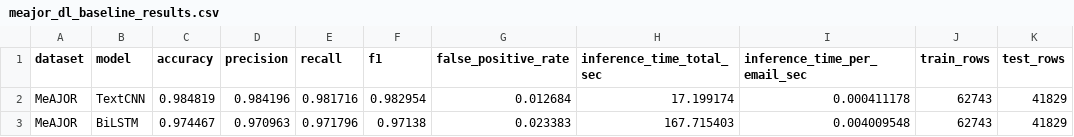
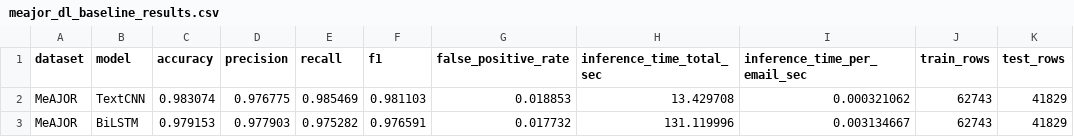
Before and after one commit to ChickenTenders2/cm3203-phishing-nlp, a CSV file: results/metrics/meajor_dl_baseline_results.csv, drawn as a sheet; only a part is shown; the diff names each change by its address in the sheet, - before the commit and + after, or states it on an @@ line.

```diff
--- a/results/metrics/meajor_dl_baseline_results.csv
+++ b/results/metrics/meajor_dl_baseline_results.csv
-C2 (accuracy): 0.984819
+C2 (accuracy): 0.983074
-D2 (precision): 0.984196
+D2 (precision): 0.976775
-E2 (recall): 0.981716
+E2 (recall): 0.985469
-F2 (f1): 0.982954
+F2 (f1): 0.981103
-G2 (false_positive_rate): 0.012684
+G2 (false_positive_rate): 0.018853
-H2 (inference_time_total_sec): 17.199174
+H2 (inference_time_total_sec): 13.429708
-I2 (inference_time_per_email_sec): 0.000411178
+I2 (inference_time_per_email_sec): 0.000321062
-C3 (accuracy): 0.974467
+C3 (accuracy): 0.979153
-D3 (precision): 0.970963
+D3 (precision): 0.977903
-E3 (recall): 0.971796
+E3 (recall): 0.975282
-F3 (f1): 0.97138
+F3 (f1): 0.976591
-G3 (false_positive_rate): 0.023383
+G3 (false_positive_rate): 0.017732
-H3 (inference_time_total_sec): 167.715403
+H3 (inference_time_total_sec): 131.119996
-I3 (inference_time_per_email_sec): 0.004009548
+I3 (inference_time_per_email_sec): 0.003134667
```
Also changed, not shown: results/metrics/kaggle_classical_baseline_results.csv, results/metrics/meajor_classical_baselines_results.csv, 13 other files.
